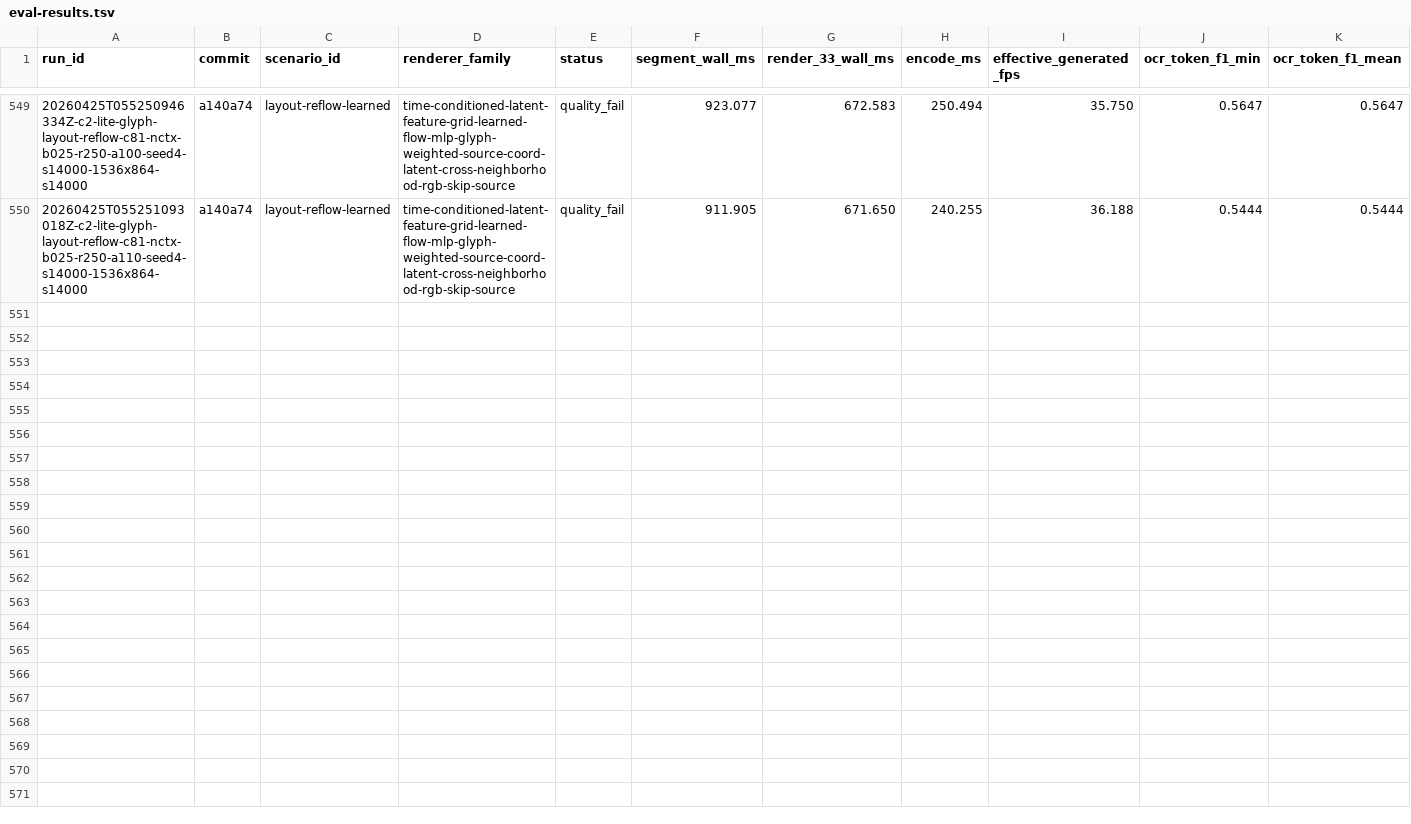
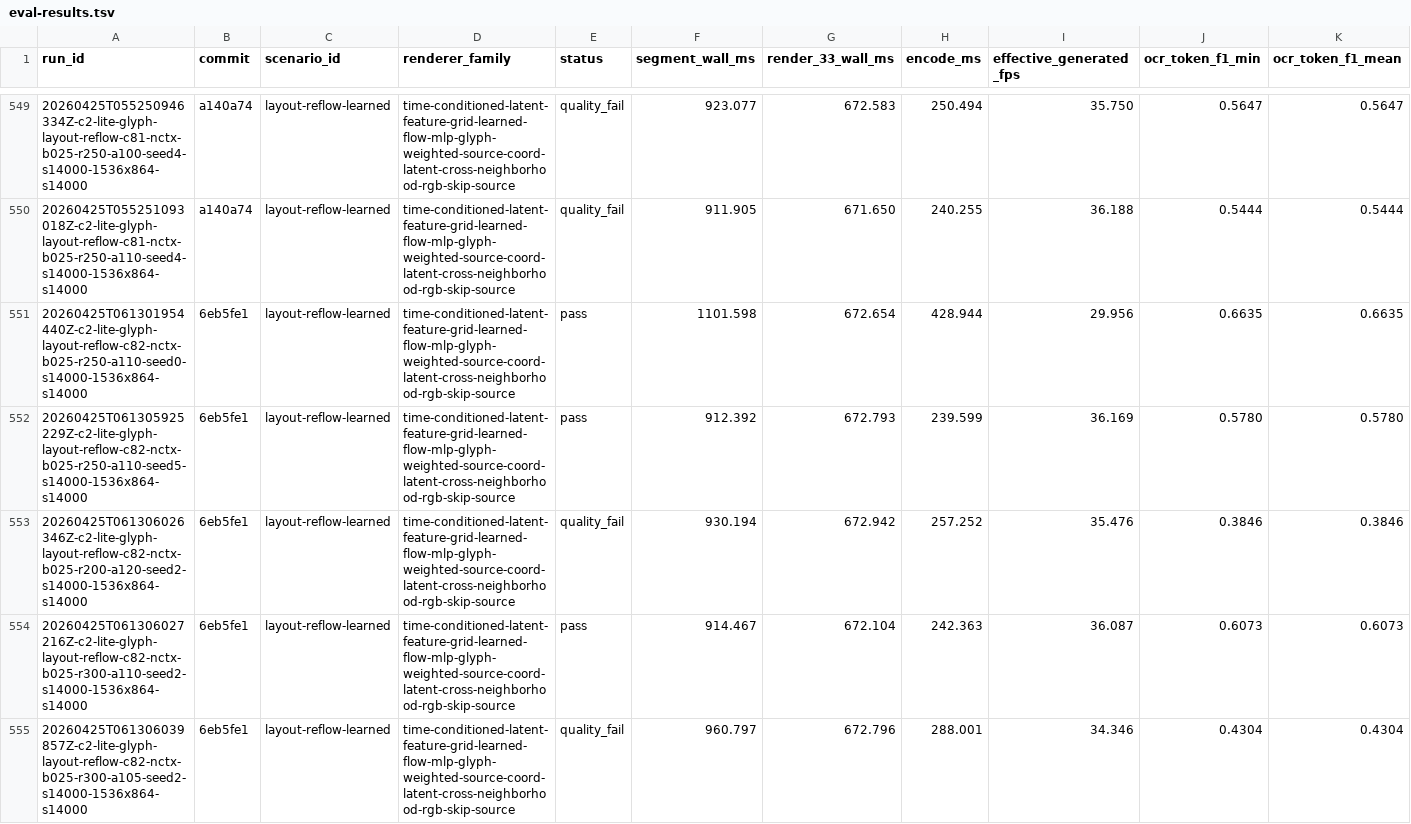
Before and after one commit to dennisonbertram/flipbook-research, a TSV file: docs/experiments/track-c/eval-results.tsv, drawn as a sheet; only a part is shown, gaps mark what is left out; rows hold the shown columns only; the diff covers the shown part only; the diff names each change by its address in the sheet, - before the commit and + after, or states it on an @@ line.

Commit message:
Update Track C results 2026-04-25 06:27 UTC

```diff
--- a/docs/experiments/track-c/eval-results.tsv
+++ b/docs/experiments/track-c/eval-results.tsv
+row 551: 20260425T061301954440Z-c2-lite-glyph-layout-reflow-c82-nctx-b025-r250-a110-seed0-s14000-1536x864-s14000 | 6eb5fe1 | layout-reflow-learned | time-conditioned-latent-feature-grid-learned-flow-mlp-glyph-weighted-source-coord-latent-cross-neighborhood-rgb-skip-source | pass | 1101.598 | 672.654 | 428.944 | 29.956 | 0.6635 | 0.6635
+row 552: 20260425T061305925229Z-c2-lite-glyph-layout-reflow-c82-nctx-b025-r250-a110-seed5-s14000-1536x864-s14000 | 6eb5fe1 | layout-reflow-learned | time-conditioned-latent-feature-grid-learned-flow-mlp-glyph-weighted-source-coord-latent-cross-neighborhood-rgb-skip-source | pass | 912.392 | 672.793 | 239.599 | 36.169 | 0.5780 | 0.5780
+row 553: 20260425T061306026346Z-c2-lite-glyph-layout-reflow-c82-nctx-b025-r200-a120-seed2-s14000-1536x864-s14000 | 6eb5fe1 | layout-reflow-learned | time-conditioned-latent-feature-grid-learned-flow-mlp-glyph-weighted-source-coord-latent-cross-neighborhood-rgb-skip-source | quality_fail | 930.194 | 672.942 | 257.252 | 35.476 | 0.3846 | 0.3846
+row 554: 20260425T061306027216Z-c2-lite-glyph-layout-reflow-c82-nctx-b025-r300-a110-seed2-s14000-1536x864-s14000 | 6eb5fe1 | layout-reflow-learned | time-conditioned-latent-feature-grid-learned-flow-mlp-glyph-weighted-source-coord-latent-cross-neighborhood-rgb-skip-source | pass | 914.467 | 672.104 | 242.363 | 36.087 | 0.6073 | 0.6073
+row 555: 20260425T061306039857Z-c2-lite-glyph-layout-reflow-c82-nctx-b025-r300-a105-seed2-s14000-1536x864-s14000 | 6eb5fe1 | layout-reflow-learned | time-conditioned-latent-feature-grid-learned-flow-mlp-glyph-weighted-source-coord-latent-cross-neighborhood-rgb-skip-source | quality_fail | 960.797 | 672.796 | 288.001 | 34.346 | 0.4304 | 0.4304
```
Also changed, not shown: 5 added rows elsewhere in this file, 17 other files.
